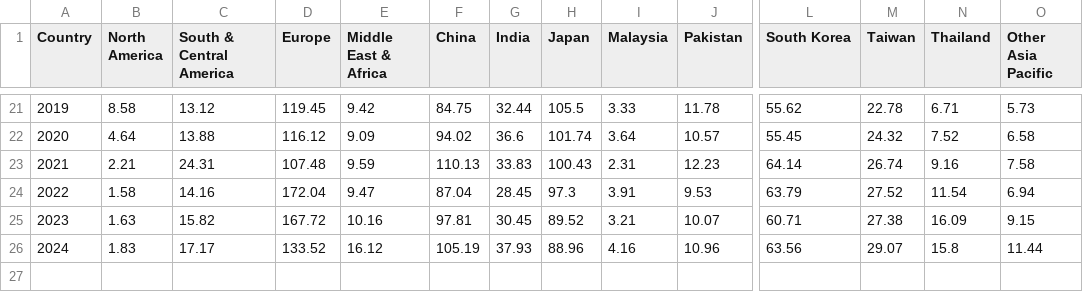
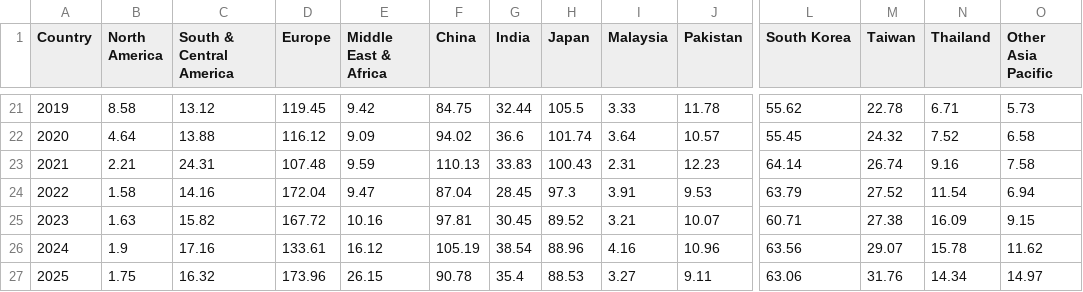
Before and after one commit to JulienHoarauEngie/EnergyScan, a CSV file: YearlyLNGImports.csv, drawn as a sheet; only a part is shown, gaps mark what is left out; rows hold the shown columns only; the diff names each change by its address in the sheet, - before the commit and + after, or states it on an @@ line.

```diff
--- a/YearlyLNGImports.csv
+++ b/YearlyLNGImports.csv
-B26 (North America): 1.83
+B26 (North America): 1.9
-C26 (South & Central America): 17.17
+C26 (South & Central America): 17.16
-D26 (Europe): 133.52
+D26 (Europe): 133.61
-G26 (India): 37.93
+G26 (India): 38.54
-N26 (Thailand): 15.8
+N26 (Thailand): 15.78
-O26 (Other Asia Pacific): 11.44
+O26 (Other Asia Pacific): 11.62
+row 27: 2025 | 1.75 | 16.32 | 173.96 | 26.15 | 90.78 | 35.4 | 88.53 | 3.27 | 9.11 | 63.06 | 31.76 | 14.34 | 14.97
```
Also changed, not shown: YearlyCoalDemand.csv, YearlyCoalExports.csv, 8 other files.
